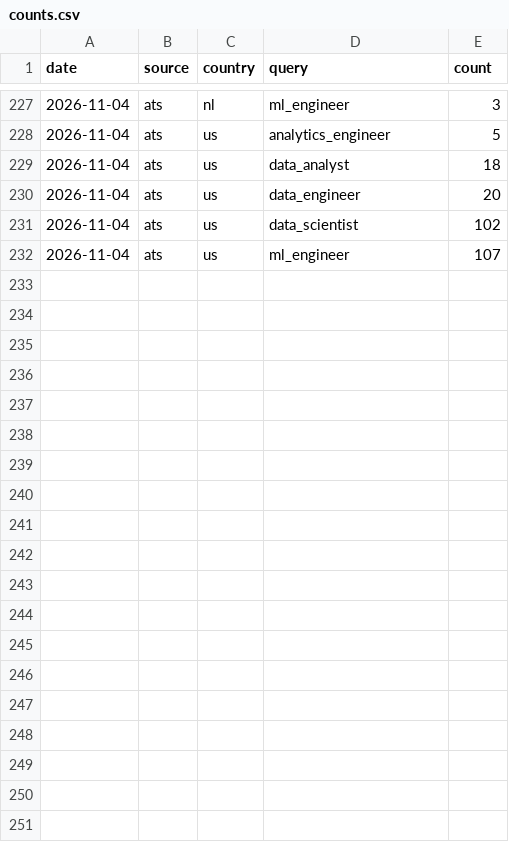
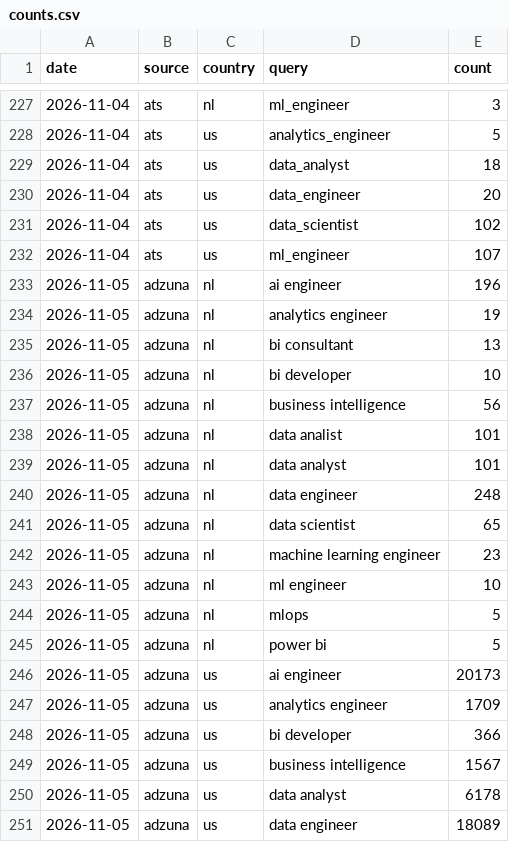
Before and after one commit to Rstuiver97/datamarkt-monitor, a CSV file: data/counts.csv, drawn as a sheet; only a part is shown, gaps mark what is left out; the diff covers the shown part only.

```diff
--- a/data/counts.csv
+++ b/data/counts.csv
@@ -232 +232,20 @@ date,source,country,query,count
 2026-11-04,ats,us,ml_engineer,107
+2026-11-05,adzuna,nl,ai engineer,196
+2026-11-05,adzuna,nl,analytics engineer,19
+2026-11-05,adzuna,nl,bi consultant,13
+2026-11-05,adzuna,nl,bi developer,10
+2026-11-05,adzuna,nl,business intelligence,56
+2026-11-05,adzuna,nl,data analist,101
+2026-11-05,adzuna,nl,data analyst,101
+2026-11-05,adzuna,nl,data engineer,248
+2026-11-05,adzuna,nl,data scientist,65
+2026-11-05,adzuna,nl,machine learning engineer,23
+2026-11-05,adzuna,nl,ml engineer,10
+2026-11-05,adzuna,nl,mlops,5
+2026-11-05,adzuna,nl,power bi,5
+2026-11-05,adzuna,us,ai engineer,20173
+2026-11-05,adzuna,us,analytics engineer,1709
+2026-11-05,adzuna,us,bi developer,366
+2026-11-05,adzuna,us,business intelligence,1567
+2026-11-05,adzuna,us,data analyst,6178
+2026-11-05,adzuna,us,data engineer,18089
```
Also changed, not shown: 15 added rows elsewhere in this file, data/hn_monthly.csv, data/indeed.csv, 1 other file.
